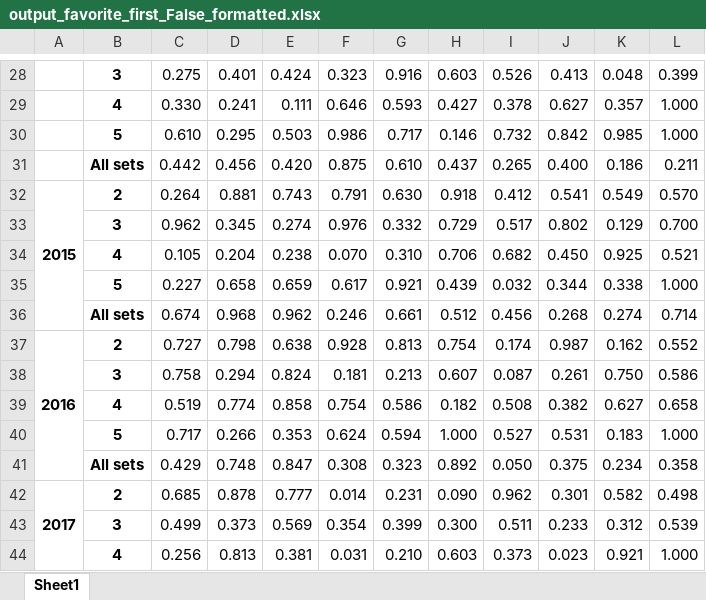
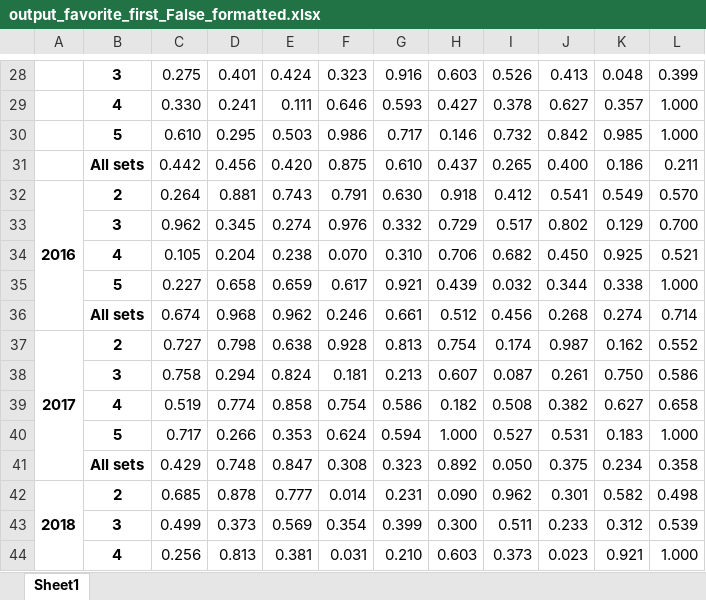
Before and after one commit to tomaskourim/mathsport2019, an Excel workbook: results/output_favorite_first_False_formatted.xlsx, sheet Sheet1, drawn as a sheet; only a part is shown, gaps mark what is left out; values as stored, in another font and other column widths than the file's, no borders; conditional formats not drawn; the diff covers the shown part only; the diff names each change by its address in the sheet, - before the commit and + after, or states it on an @@ line.

```diff
--- a/results/output_favorite_first_False_formatted.xlsx (sheet Sheet1)
+++ b/results/output_favorite_first_False_formatted.xlsx (sheet Sheet1)
-A32: 2015
+A32: 2016
-A37: 2016
+A37: 2017
-A42: 2017
+A42: 2018
```
Also changed, not shown: 6 edited cells elsewhere in this sheet, results/output_favorite_first_True_formatted.xlsx, 2 other files.
